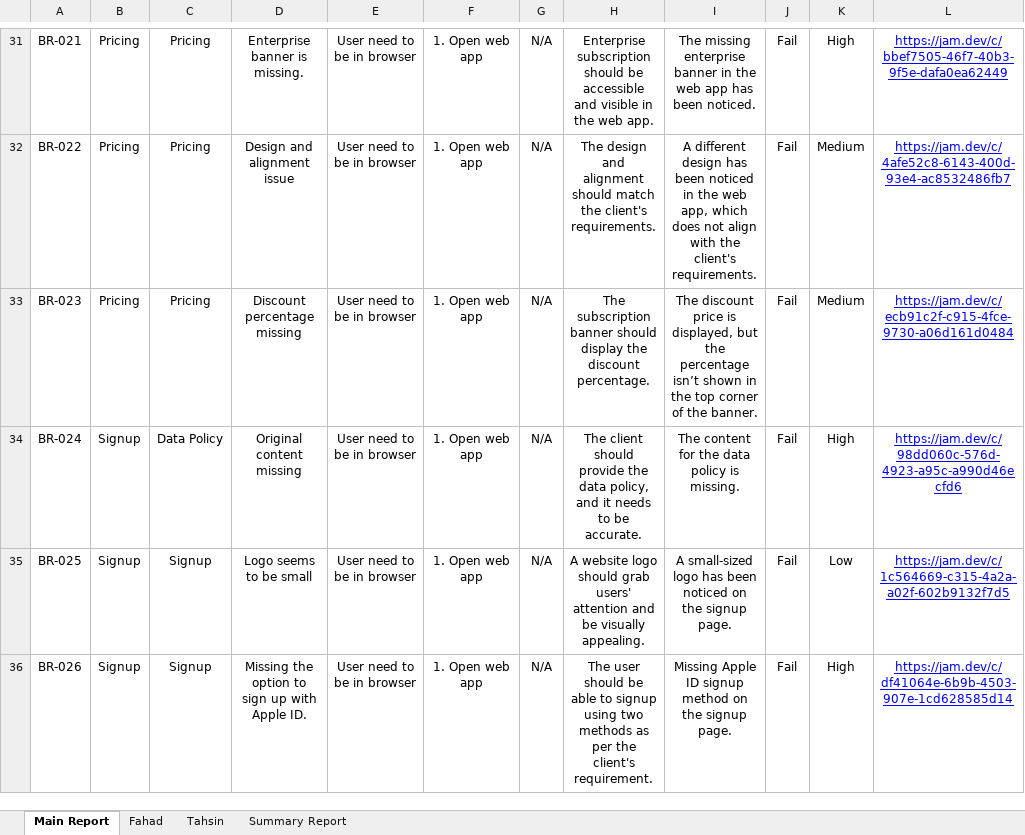
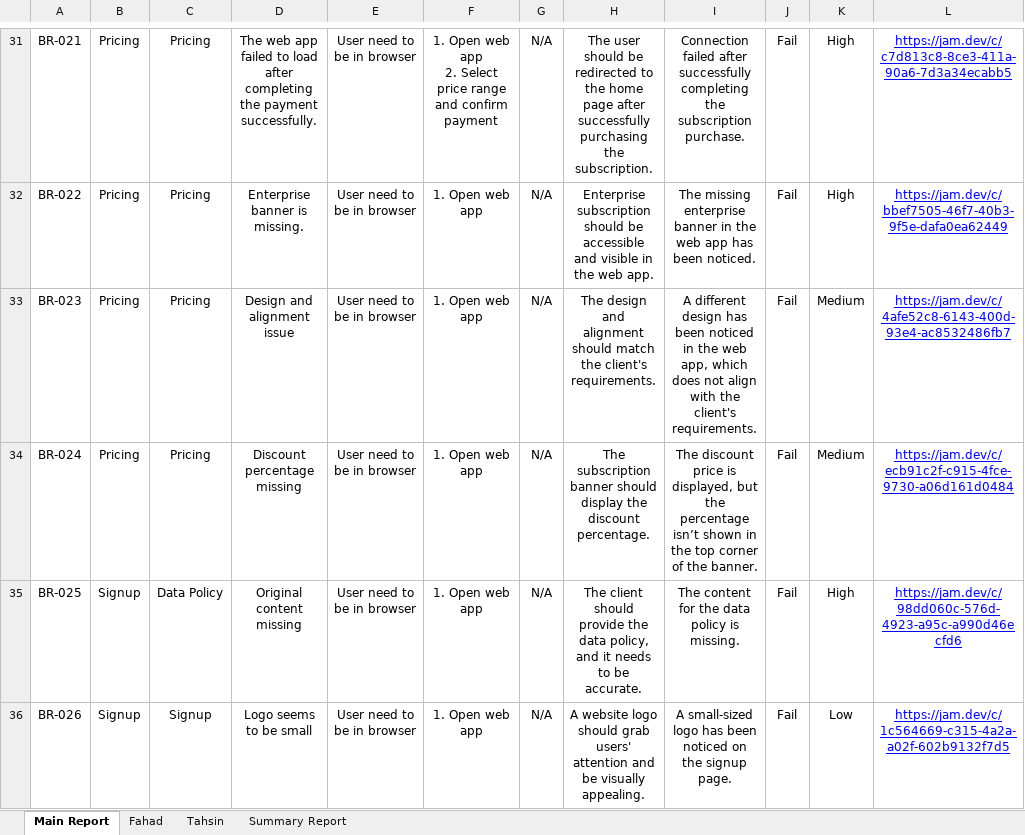
Before and after one commit to khondokerfahad/SQA_Works, an Excel workbook: Reports/HumanizeAI Pro/HumanizaAI_Bug-report.xlsx, sheet Main Report, drawn as a sheet; only a part is shown, gaps mark what is left out; values as stored, in another font and other column widths than the file's, no borders; charts and pictures and conditional formats not drawn; ↵ is a line break in a cell; the diff covers the shown part only; the diff names each change by its address in the sheet, - before the commit and + after, or states it on an @@ line.

```diff
--- a/Reports/HumanizeAI Pro/HumanizaAI_Bug-report.xlsx (sheet Main Report)
+++ b/Reports/HumanizeAI Pro/HumanizaAI_Bug-report.xlsx (sheet Main Report)
-D31: Enterprise banner is missing.
+D31: The web app failed to load after completing the payment successfully.
-F31: 1. Open web app
+F31: 1. Open web app ↵ 2. Select price range and confirm payment
-H31: Enterprise subscription should be accessible and visible in the web app.
+H31: The user should be redirected to the home page after successfully purchasing the subscription.
-I31: The missing enterprise banner in the web app has been noticed.
+I31: Connection failed after successfully completing the subscription purchase.
-L31: https://jam.dev/c/bbef7505-46f7-40b3-9f5e-dafa0ea62449
+L31: https://jam.dev/c/c7d813c8-8ce3-411a-90a6-7d3a34ecabb5
-D32: Design and alignment issue
+D32: Enterprise banner is missing.
-H32: The design and alignment should match the client's requirements.
+H32: Enterprise subscription should be accessible and visible in the web app.
-I32: A different design has been noticed in the web app, which does not align with the client's requirements.
+I32: The missing enterprise banner in the web app has been noticed.
-K32: Medium
+K32: High
-L32: https://jam.dev/c/4afe52c8-6143-400d-93e4-ac8532486fb7
+L32: https://jam.dev/c/bbef7505-46f7-40b3-9f5e-dafa0ea62449
-D33: Discount percentage missing
+D33: Design and alignment issue
-H33: The subscription banner should display the discount percentage.
+H33: The design and alignment should match the client's requirements.
-I33: The discount price is displayed, but the percentage isn’t shown in the top corner of the banner.
+I33: A different design has been noticed in the web app, which does not align with the client's requirements.
-L33: https://jam.dev/c/ecb91c2f-c915-4fce-9730-a06d161d0484
+L33: https://jam.dev/c/4afe52c8-6143-400d-93e4-ac8532486fb7
-B34: Signup
+B34: Pricing
-C34: Data Policy
+C34: Pricing
-D34: Original content missing
+D34: Discount percentage missing
-H34: The client should provide the data policy, and it needs to be accurate.
+H34: The subscription banner should display the discount percentage.
-I34: The content for the data policy is missing.
+I34: The discount price is displayed, but the percentage isn’t shown in the top corner of the banner.
-K34: High
+K34: Medium
-L34: https://jam.dev/c/98dd060c-576d-4923-a95c-a990d46ecfd6
+L34: https://jam.dev/c/ecb91c2f-c915-4fce-9730-a06d161d0484
-C35: Signup
+C35: Data Policy
-D35: Logo seems to be small
+D35: Original content missing
-H35: A website logo should grab users' attention and be visually appealing.
+H35: The client should provide the data policy, and it needs to be accurate.
-I35: A small-sized logo has been noticed on the signup page.
+I35: The content for the data policy is missing.
-K35: Low
+K35: High
-L35: https://jam.dev/c/1c564669-c315-4a2a-a02f-602b9132f7d5
+L35: https://jam.dev/c/98dd060c-576d-4923-a95c-a990d46ecfd6
-D36: Missing the option to sign up with Apple ID.
+D36: Logo seems to be small
-H36: The user should be able to signup using two methods as per the client's requirement.
+H36: A website logo should grab users' attention and be visually appealing.
-I36: Missing Apple ID signup method on the…
+I36: A small-sized logo has been noticed on the…
-K36: High
+K36: Low
-L36: https://jam.dev/c/df41064e-6b9b-4503-907e-1cd628585d14
+L36: https://jam.dev/c/1c564669-c315-4a2a-a02f-602b9132f7d5
```
Also changed, not shown: 4 added rows and 73 edited cells elsewhere in this sheet, sheet Fahad, sheet Summary Report.
